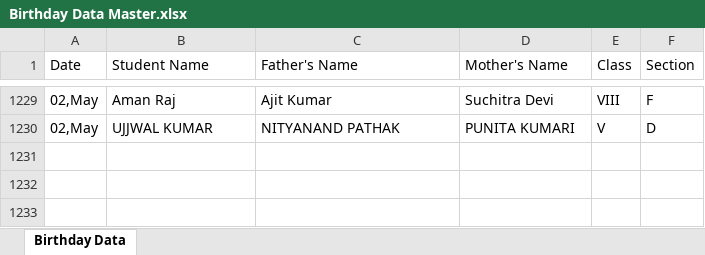
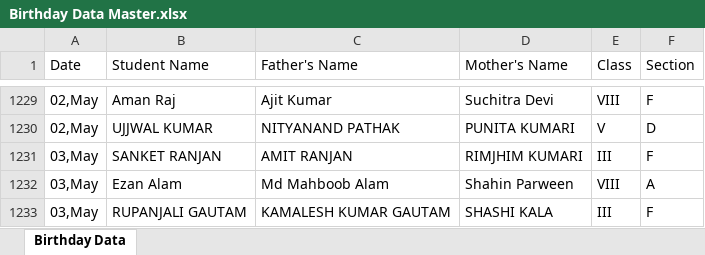
Before and after one commit to pranavsharma-io/HTML, an Excel workbook: Birthday Data Master.xlsx, sheet Birthday Data, drawn as a sheet; only a part is shown, gaps mark what is left out; values as stored, in another font and other column widths than the file's, no borders; the diff names each change by its address in the sheet, - before the commit and + after, or states it on an @@ line.

Commit message:
Automated data scrape and format for 2026-04-29

```diff
--- a/Birthday Data Master.xlsx (sheet Birthday Data)
+++ b/Birthday Data Master.xlsx (sheet Birthday Data)
+row 1231: 03,May | SANKET RANJAN | AMIT RANJAN | RIMJHIM KUMARI | III | F
+row 1232: 03,May | Ezan Alam | Md Mahboob Alam | Shahin Parween | VIII | A
+row 1233: 03,May | RUPANJALI GAUTAM | KAMALESH KUMAR GAUTAM | SHASHI KALA | III | F
```
Also changed, not shown: 2 other files.
